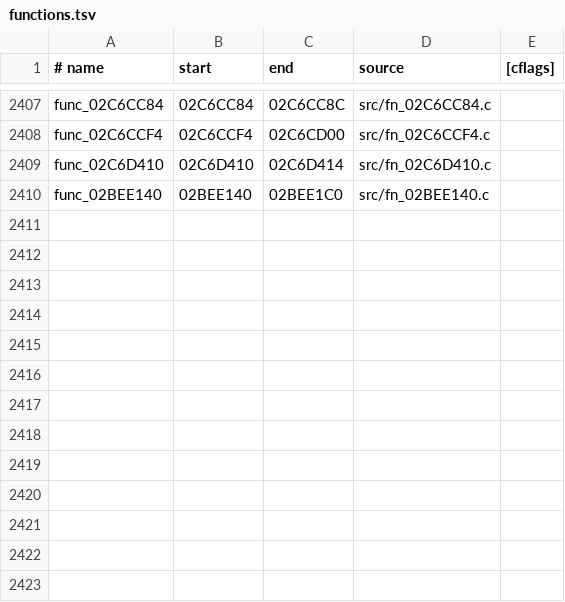
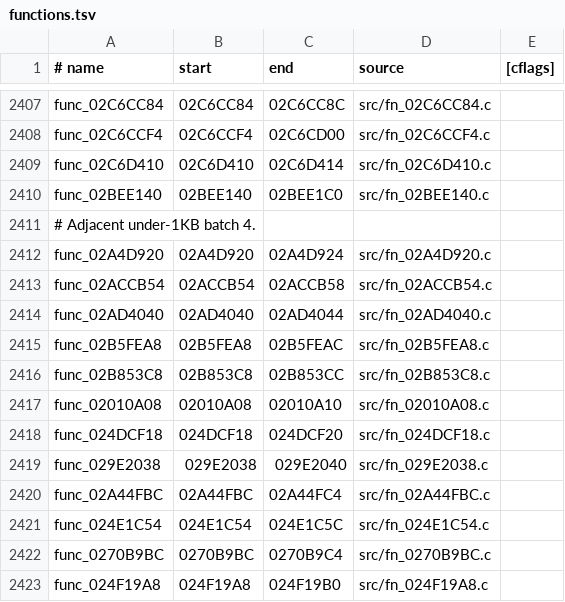
Before and after one commit to ooooorion/ProjectYamamura, a TSV file: src/functions.tsv, drawn as a sheet; only a part is shown, gaps mark what is left out.

```diff
--- a/src/functions.tsv
+++ b/src/functions.tsv
@@ -2410 +2410,14 @@ func_02C6D410	02C6D410	02C6D414	src/fn_02C6D410.c
 func_02BEE140	02BEE140	02BEE1C0	src/fn_02BEE140.c
+# Adjacent under-1KB batch 4.
+func_02A4D920	02A4D920	02A4D924	src/fn_02A4D920.c
+func_02ACCB54	02ACCB54	02ACCB58	src/fn_02ACCB54.c
+func_02AD4040	02AD4040	02AD4044	src/fn_02AD4040.c
+func_02B5FEA8	02B5FEA8	02B5FEAC	src/fn_02B5FEA8.c
+func_02B853C8	02B853C8	02B853CC	src/fn_02B853C8.c
+func_02010A08	02010A08	02010A10	src/fn_02010A08.c
+func_024DCF18	024DCF18	024DCF20	src/fn_024DCF18.c
+func_029E2038	029E2038	029E2040	src/fn_029E2038.c
+func_02A44FBC	02A44FBC	02A44FC4	src/fn_02A44FBC.c
+func_024E1C54	024E1C54	024E1C5C	src/fn_024E1C54.c
+func_0270B9BC	0270B9BC	0270B9C4	src/fn_0270B9BC.c
+func_024F19A8	024F19A8	024F19B0	src/fn_024F19A8.c
```
Also changed, not shown: config/decompilation_queue.tsv, 15 other files.
